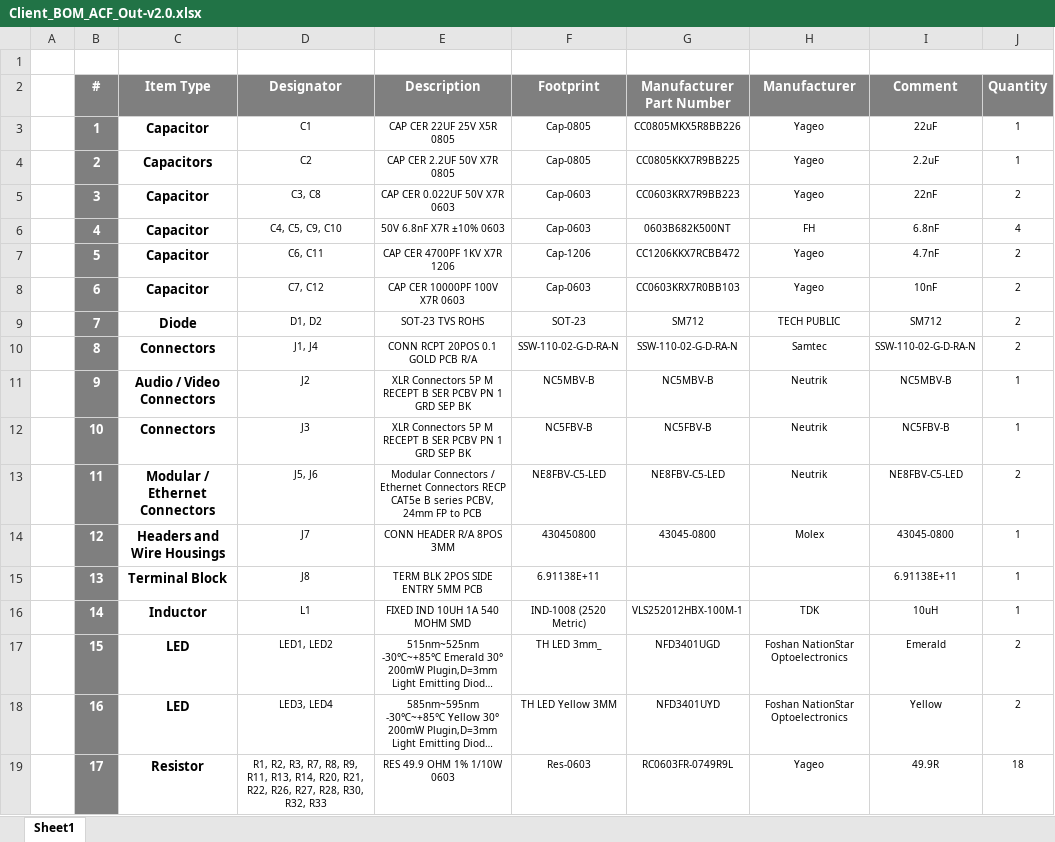
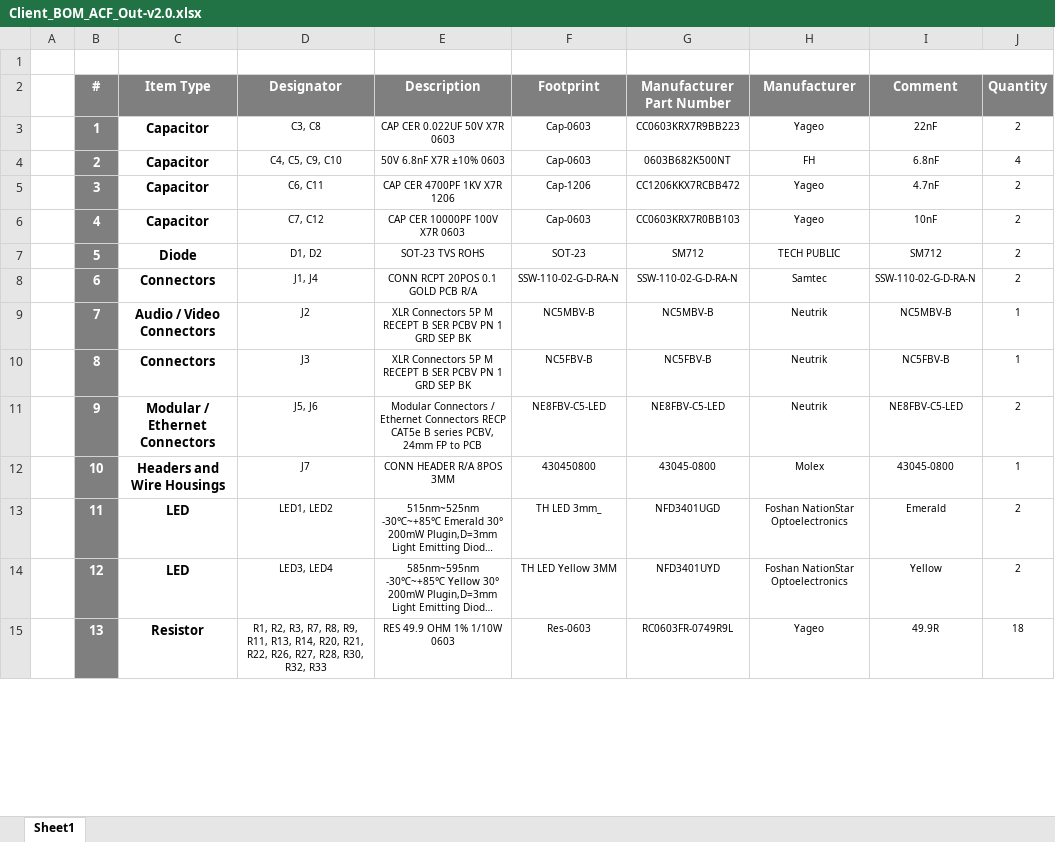
Before and after one commit to ZyntelliTech/ACF-PCB-Board, an Excel workbook: Design-Files/ACF_Out-v2.0/Deliverables/_BOM/Client_BOM_ACF_Out-v2.0.xlsx, sheet Sheet1, drawn as a sheet; only a part is shown; long unchanged cells end in …; values as stored, in another font and other column widths than the file's, no borders; removed rows and columns are numbered as before the commit, all else as after; the diff covers the shown part only; the diff names each change by its address in the sheet, - before the commit and + after, or states it on an @@ line.

Commit message:
Update: review corrections and change requests implemented and deliverables generated

```diff
--- a/Design-Files/ACF_Out-v2.0/Deliverables/_BOM/Client_BOM_ACF_Out-v2.0.xlsx (sheet Sheet1)
+++ b/Design-Files/ACF_Out-v2.0/Deliverables/_BOM/Client_BOM_ACF_Out-v2.0.xlsx (sheet Sheet1)
-D3 (Designator): C1
+D3 (Designator): C3, C8
-E3 (Description): CAP CER 22UF 25V X5R 0805
+E3 (Description): CAP CER 0.022UF 50V X7R 0603
-F3:F4 (Footprint): Cap-0805
+F3:F4 (Footprint): Cap-0603
-G3 (Manufacturer Part Number): CC0805MKX5R8BB226
+G3 (Manufacturer Part Number): CC0603KRX7R9BB223
-I3 (Comment): 22uF
+I3 (Comment): 22nF
-J3 (Quantity): 1
+J3 (Quantity): 2
-C4 (Item Type): Capacitors
+C4 (Item Type): Capacitor
-D4 (Designator): C2
+D4 (Designator): C4, C5, C9, C10
-E4 (Description): CAP CER 2.2UF 50V X7R 0805
+E4 (Description): 50V 6.8nF X7R ±10% 0603
-G4 (Manufacturer Part Number): CC0805KKX7R9BB225
+G4 (Manufacturer Part Number): 0603B682K500NT
-H4 (Manufacturer): Yageo
+H4 (Manufacturer): FH
-I4 (Comment): 2.2uF
+I4 (Comment): 6.8nF
-J4 (Quantity): 1
+J4 (Quantity): 4
-D5 (Designator): C3, C8
+D5 (Designator): C6, C11
-E5 (Description): CAP CER 0.022UF 50V X7R 0603
+E5 (Description): CAP CER 4700PF 1KV X7R 1206
-F5 (Footprint): Cap-0603
+F5 (Footprint): Cap-1206
-G5 (Manufacturer Part Number): CC0603KRX7R9BB223
+G5 (Manufacturer Part Number): CC1206KKX7RCBB472
-I5 (Comment): 22nF
+I5 (Comment): 4.7nF
-row 6:  | 4 | Capacitor | C4, C5, C9, C10 | 50V 6.8nF X7R ±10% 0603 | Cap-0603 | 0603B682K500NT | FH | 6.8nF | 4
-row 7:  | 5 | Capacitor | C6, C11 | CAP CER 4700PF 1KV X7R 1206 | Cap-1206 | CC1206KKX7RCBB472 | Yageo | 4.7nF | 2
-B6 (#): 6
+B6 (#): 4
-B7 (#): 7
+B7 (#): 5
-B8 (#): 8
+B8 (#): 6
-B9 (#): 9
+B9 (#): 7
-B10 (#): 10
+B10 (#): 8
-B11 (#): 11
+B11 (#): 9
-B12 (#): 12
+B12 (#): 10
-row 15:  | 13 | Terminal Block | J8 | TERM BLK 2POS SIDE ENTRY 5MM PCB | 6.91138E+11 |  |  | 6.91138E+11 | 1
-row 16:  | 14 | Inductor | L1 | FIXED IND 10UH 1A 540 MOHM SMD | IND-1008 (2520 Metric) | VLS252012HBX-100M-1 | TDK | 10uH | 1
-B13 (#): 15
+B13 (#): 11
-B14 (#): 16
+B14 (#): 12
-B15 (#): 17
+B15 (#): 13
```
Also changed, not shown: 1 removed row and 4 edited cells elsewhere in this sheet, 41 other files.
